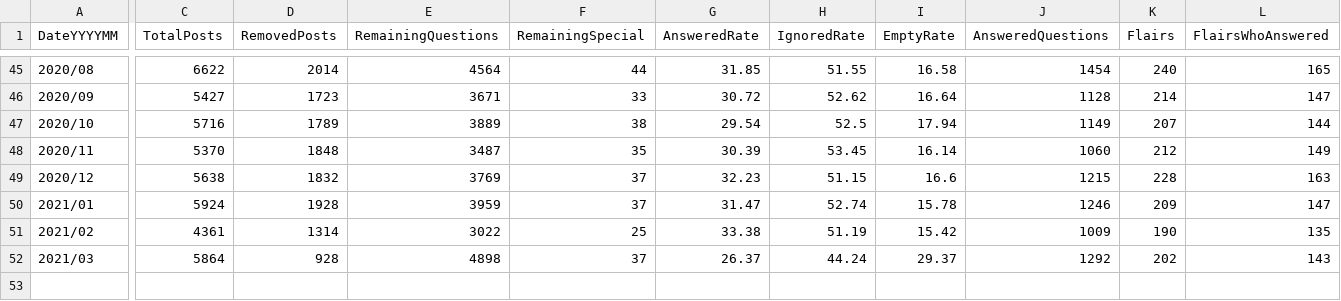
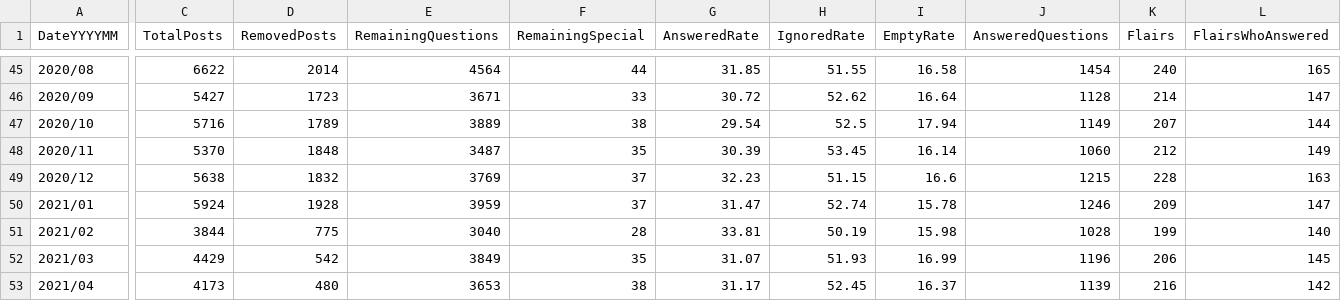
Before and after one commit to AskHistoriansStats/FullStatisticsArchive, a CSV file: Spreadsheets/Summaries/SummaryByMonth.csv, drawn as a sheet; only a part is shown, gaps mark what is left out; rows hold the shown columns only; the diff covers the shown part only; the diff names each change by its address in the sheet, - before the commit and + after, or states it on an @@ line.

```diff
--- a/Spreadsheets/Summaries/SummaryByMonth.csv
+++ b/Spreadsheets/Summaries/SummaryByMonth.csv
-C51 (TotalPosts): 4361
+C51 (TotalPosts): 3844
-D51 (RemovedPosts): 1314
+D51 (RemovedPosts): 775
-E51 (RemainingQuestions): 3022
+E51 (RemainingQuestions): 3040
-F51 (RemainingSpecial): 25
+F51 (RemainingSpecial): 28
-G51 (AnsweredRate): 33.38
+G51 (AnsweredRate): 33.81
-H51 (IgnoredRate): 51.19
+H51 (IgnoredRate): 50.19
-I51 (EmptyRate): 15.42
+I51 (EmptyRate): 15.98
-J51 (AnsweredQuestions): 1009
+J51 (AnsweredQuestions): 1028
-K51 (Flairs): 190
+K51 (Flairs): 199
-L51 (FlairsWhoAnswered): 135
+L51 (FlairsWhoAnswered): 140
-C52 (TotalPosts): 5864
+C52 (TotalPosts): 4429
-D52 (RemovedPosts): 928
+D52 (RemovedPosts): 542
-E52 (RemainingQuestions): 4898
+E52 (RemainingQuestions): 3849
-F52 (RemainingSpecial): 37
+F52 (RemainingSpecial): 35
-G52 (AnsweredRate): 26.37
+G52 (AnsweredRate): 31.07
-H52 (IgnoredRate): 44.24
+H52 (IgnoredRate): 51.93
-I52 (EmptyRate): 29.37
+I52 (EmptyRate): 16.99
-J52 (AnsweredQuestions): 1292
+J52 (AnsweredQuestions): 1196
-K52 (Flairs): 202
+K52 (Flairs): 206
-L52 (FlairsWhoAnswered): 143
+L52 (FlairsWhoAnswered): 145
+row 53: 2021/04 | 4173 | 480 | 3653 | 38 | 31.17 | 52.45 | 16.37 | 1139 | 216 | 142
```
Also changed, not shown: 10 edited cells elsewhere in this file, Spreadsheets/Summaries/GQ_TotalUpvotesSummary.csv, Spreadsheets/Summaries/TotalUpvotesSummary.csv, 15 other files.
